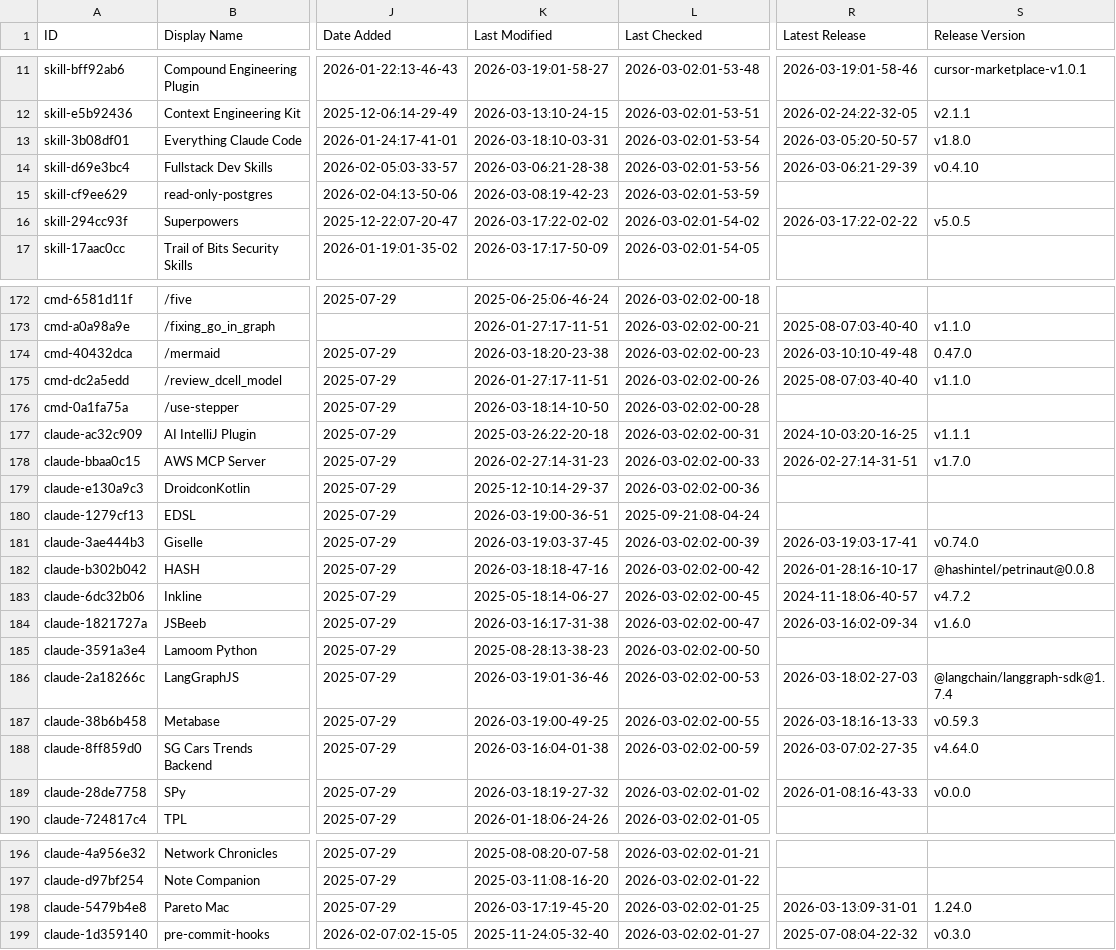
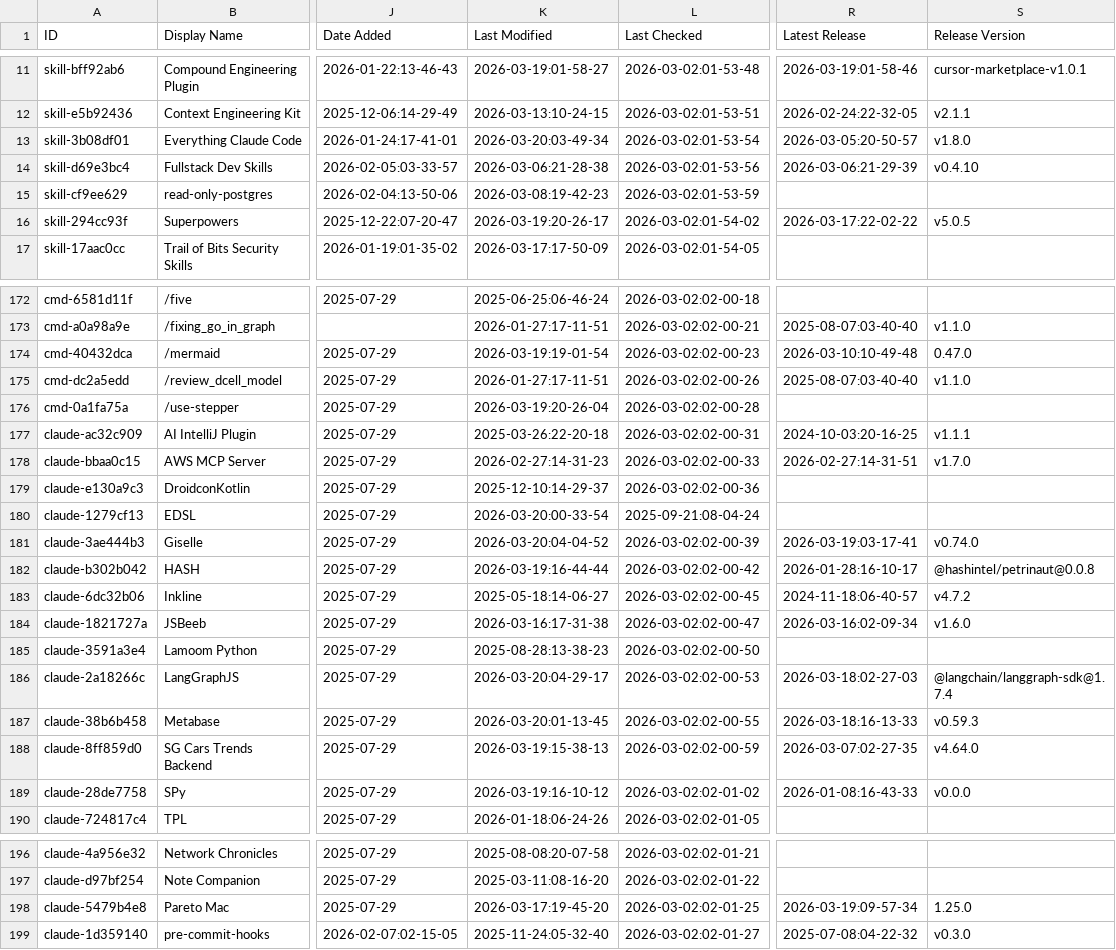
Before and after one commit to polyo-nymous/awesome-claude-code, a CSV file: THE_RESOURCES_TABLE.csv, drawn as a sheet; only a part is shown, gaps mark what is left out; the diff covers the shown part only; the diff names each change by its address in the sheet, - before the commit and + after, or states it on an @@ line.

```diff
--- a/THE_RESOURCES_TABLE.csv
+++ b/THE_RESOURCES_TABLE.csv
-K13 (Last Modified): 2026-03-18:10-03-31
+K13 (Last Modified): 2026-03-20:03-49-34
-K16 (Last Modified): 2026-03-17:22-02-02
+K16 (Last Modified): 2026-03-19:20-26-17
-K174 (Last Modified): 2026-03-18:20-23-38
+K174 (Last Modified): 2026-03-19:19-01-54
-K176 (Last Modified): 2026-03-18:14-10-50
+K176 (Last Modified): 2026-03-19:20-26-04
-K180 (Last Modified): 2026-03-19:00-36-51
+K180 (Last Modified): 2026-03-20:00-33-54
-K181 (Last Modified): 2026-03-19:03-37-45
+K181 (Last Modified): 2026-03-20:04-04-52
-K182 (Last Modified): 2026-03-18:18-47-16
+K182 (Last Modified): 2026-03-19:16-44-44
-K186 (Last Modified): 2026-03-19:01-36-46
+K186 (Last Modified): 2026-03-20:04-29-17
-K187 (Last Modified): 2026-03-19:00-49-25
+K187 (Last Modified): 2026-03-20:01-13-45
-K188 (Last Modified): 2026-03-16:04-01-38
+K188 (Last Modified): 2026-03-19:15-38-13
-K189 (Last Modified): 2026-03-18:19-27-32
+K189 (Last Modified): 2026-03-19:16-10-12
-R198 (Latest Release): 2026-03-13:09-31-01
+R198 (Latest Release): 2026-03-19:09-57-34
-S198 (Release Version): 1.24.0
+S198 (Release Version): 1.25.0
```
Also changed, not shown: 38 edited cells elsewhere in this file.
